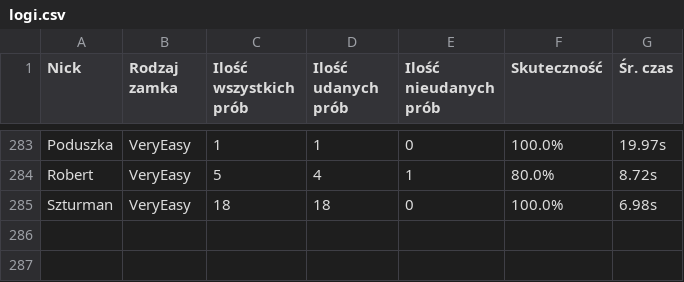
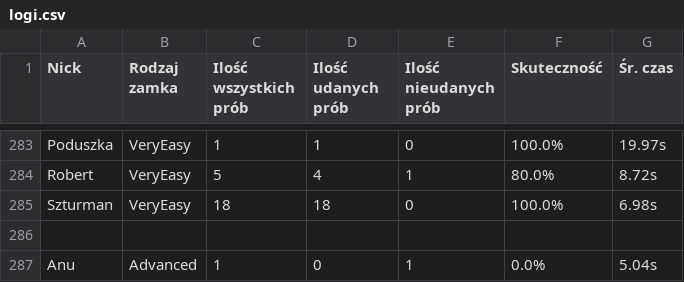
Before and after one commit to Spamownia/LockPick, a CSV file: stats/logi.csv, drawn as a sheet; only a part is shown, gaps mark what is left out.

Commit message:
Append nowych logów

```diff
--- a/stats/logi.csv
+++ b/stats/logi.csv
@@ -285 +285,3 @@ Robert,VeryEasy,5,4,1,80.0%,8.72s
 Szturman,VeryEasy,18,18,0,100.0%,6.98s
+
+Anu,Advanced,1,0,1,0.0%,5.04s
```
